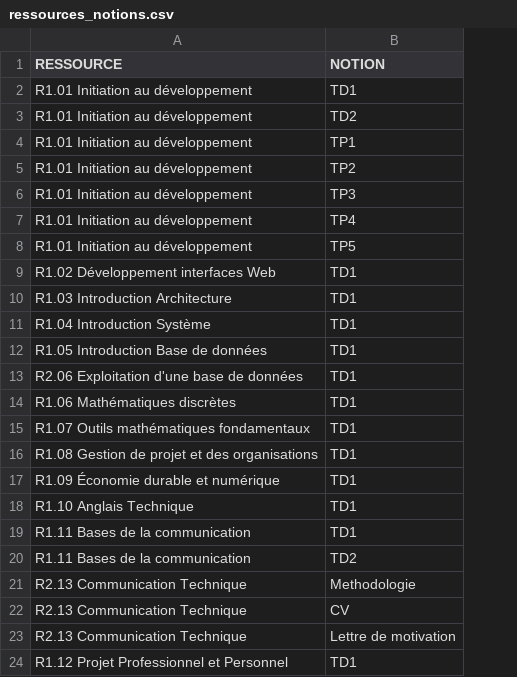
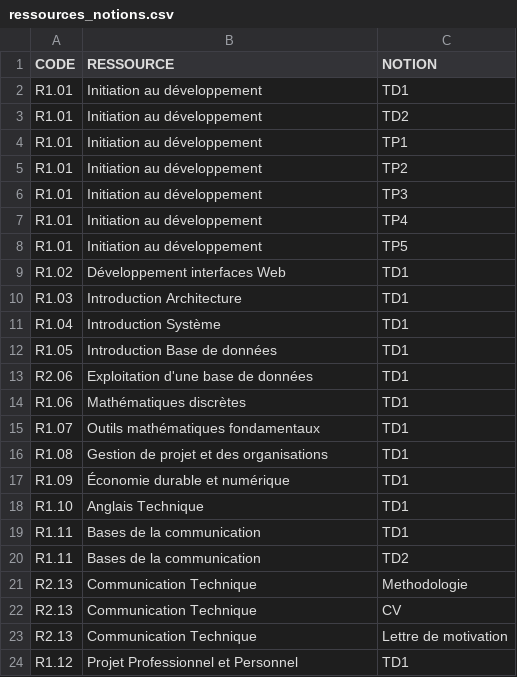
Before and after one commit to Spirotix/QCMBuilder, a CSV file: qcmBuilder/data/ressources_notions.csv, drawn as a sheet; addresses are those after the commit; the diff names each change by its address in the sheet, - before the commit and + after, or states it on an @@ line.

Commit message:
Modifications faites : Séparation des données des questions dans les CSV et des textes des questions dans les RTF ||| Modifications probables restantes : RAJOUTER UN CODE/ID AUX QUESTIONS (peut etre pas)

```diff
--- a/qcmBuilder/data/ressources_notions.csv
+++ b/qcmBuilder/data/ressources_notions.csv
+column A (CODE), rows 2-24: R1.01 | R1.01 | R1.01 | R1.01 | R1.01 | R1.01 | R1.01 | R1.02 | R1.03 | R1.04 | R1.05 | R2.06 | R1.06 | R1.07 | R1.08 | R1.09 | R1.10 | R1.11 | R1.11 | R2.13 | R2.13 | R2.13 | R1.12
-B2:B8 (RESSOURCE): R1.01 Initiation au développement
+B2:B8 (RESSOURCE): Initiation au développement
-B9 (RESSOURCE): R1.02 Développement interfaces Web
+B9 (RESSOURCE): Développement interfaces Web
-B10 (RESSOURCE): R1.03 Introduction Architecture
+B10 (RESSOURCE): Introduction Architecture
-B11 (RESSOURCE): R1.04 Introduction Système
+B11 (RESSOURCE): Introduction Système
-B12 (RESSOURCE): R1.05 Introduction Base de données
+B12 (RESSOURCE): Introduction Base de données
-B13 (RESSOURCE): R2.06 Exploitation d'une base de données
+B13 (RESSOURCE): Exploitation d'une base de données
-B14 (RESSOURCE): R1.06 Mathématiques discrètes
+B14 (RESSOURCE): Mathématiques discrètes
-B15 (RESSOURCE): R1.07 Outils mathématiques fondamentaux
+B15 (RESSOURCE): Outils mathématiques fondamentaux
-B16 (RESSOURCE): R1.08 Gestion de projet et des organisations
+B16 (RESSOURCE): Gestion de projet et des organisations
-B17 (RESSOURCE): R1.09 Économie durable et numérique
+B17 (RESSOURCE): Économie durable et numérique
-B18 (RESSOURCE): R1.10 Anglais Technique
+B18 (RESSOURCE): Anglais Technique
-B19:B20 (RESSOURCE): R1.11 Bases de la communication
+B19:B20 (RESSOURCE): Bases de la communication
-B21:B23 (RESSOURCE): R2.13 Communication Technique
+B21:B23 (RESSOURCE): Communication Technique
-B24 (RESSOURCE): R1.12 Projet Professionnel et Personnel
+B24 (RESSOURCE): Projet Professionnel et Personnel
```
Also changed, not shown: 8 other files.
